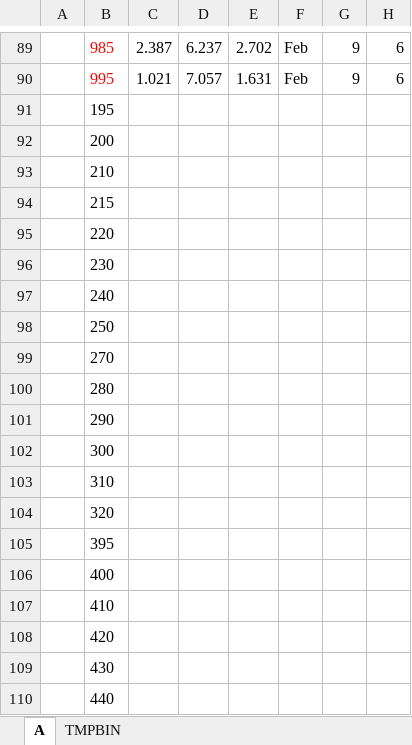
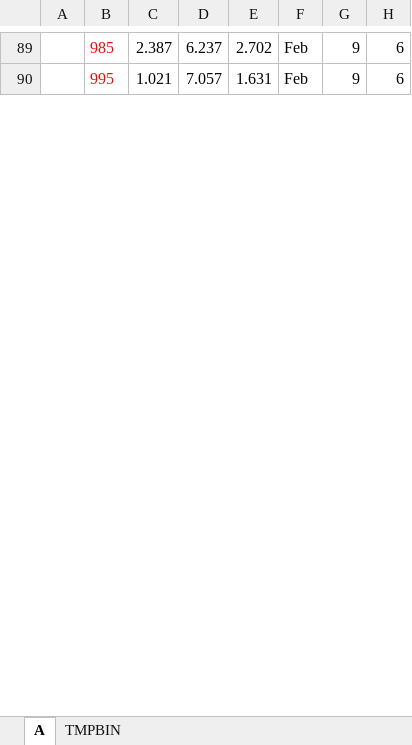
Before and after one commit to bbrannon4/OpenBSE, an Excel workbook: 140_tests/results/OpenBSE_Std140_TF_Output.xlsx, sheet A, drawn as a sheet; only a part is shown, gaps mark what is left out; values as stored, in another font and other column widths than the file's, no borders; removed rows and columns are numbered as before the commit, all else as after; rows hold the shown columns only; the diff covers the shown part only; the diff names each change by its address in the sheet, - before the commit and + after, or states it on an @@ line.

```diff
--- a/140_tests/results/OpenBSE_Std140_TF_Output.xlsx (sheet A)
+++ b/140_tests/results/OpenBSE_Std140_TF_Output.xlsx (sheet A)
-row 91:  | 195
-row 92:  | 200
-row 93:  | 210
-row 94:  | 215
-row 95:  | 220
-row 96:  | 230
-row 97:  | 240
-row 98:  | 250
-row 99:  | 270
-row 100:  | 280
-row 101:  | 290
-row 102:  | 300
-row 103:  | 310
-row 104:  | 320
-row 105:  | 395
-row 106:  | 400
-row 107:  | 410
-row 108:  | 420
-row 109:  | 430
-row 110:  | 440
```
Also changed, not shown: 25 added rows and 5 removed rows elsewhere in this sheet, 43 other files.
